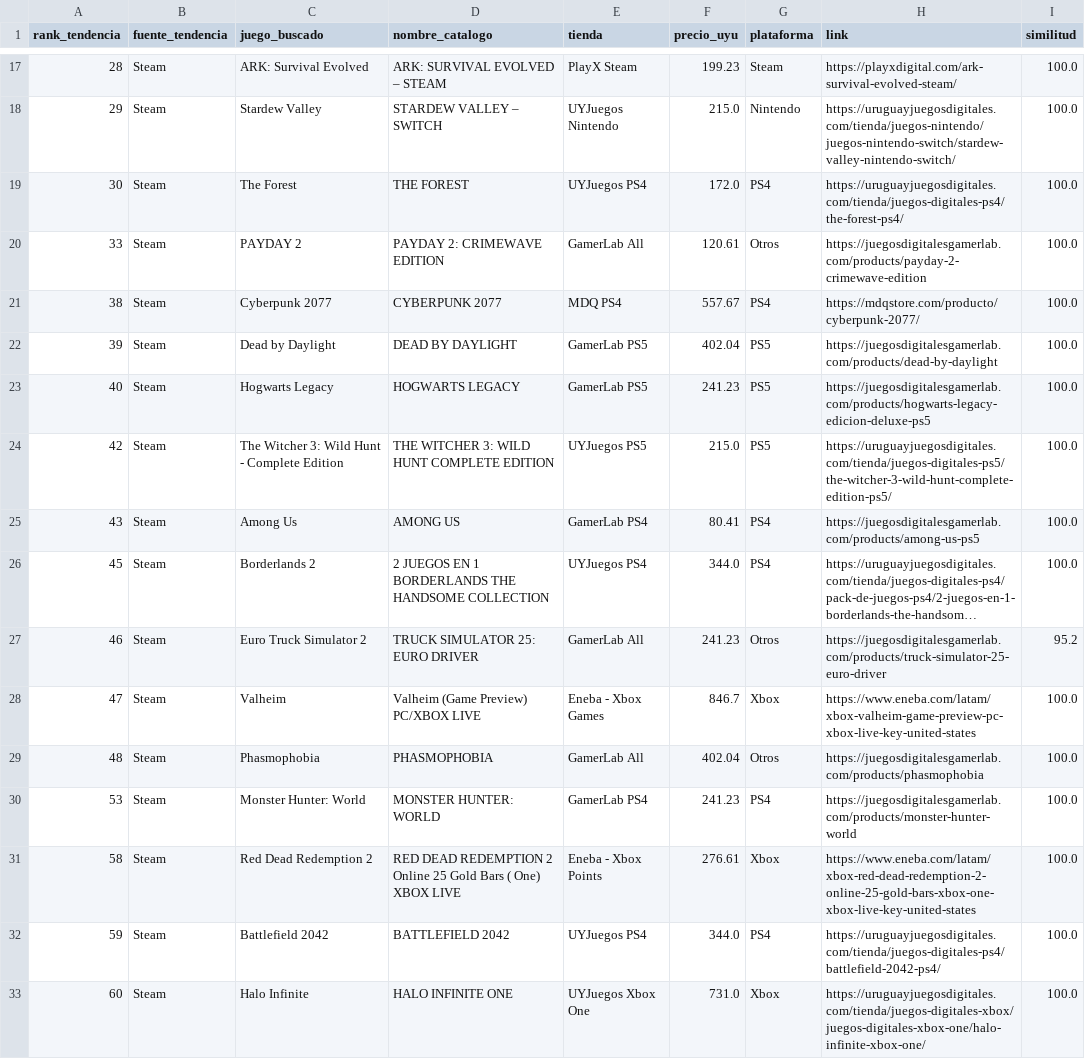
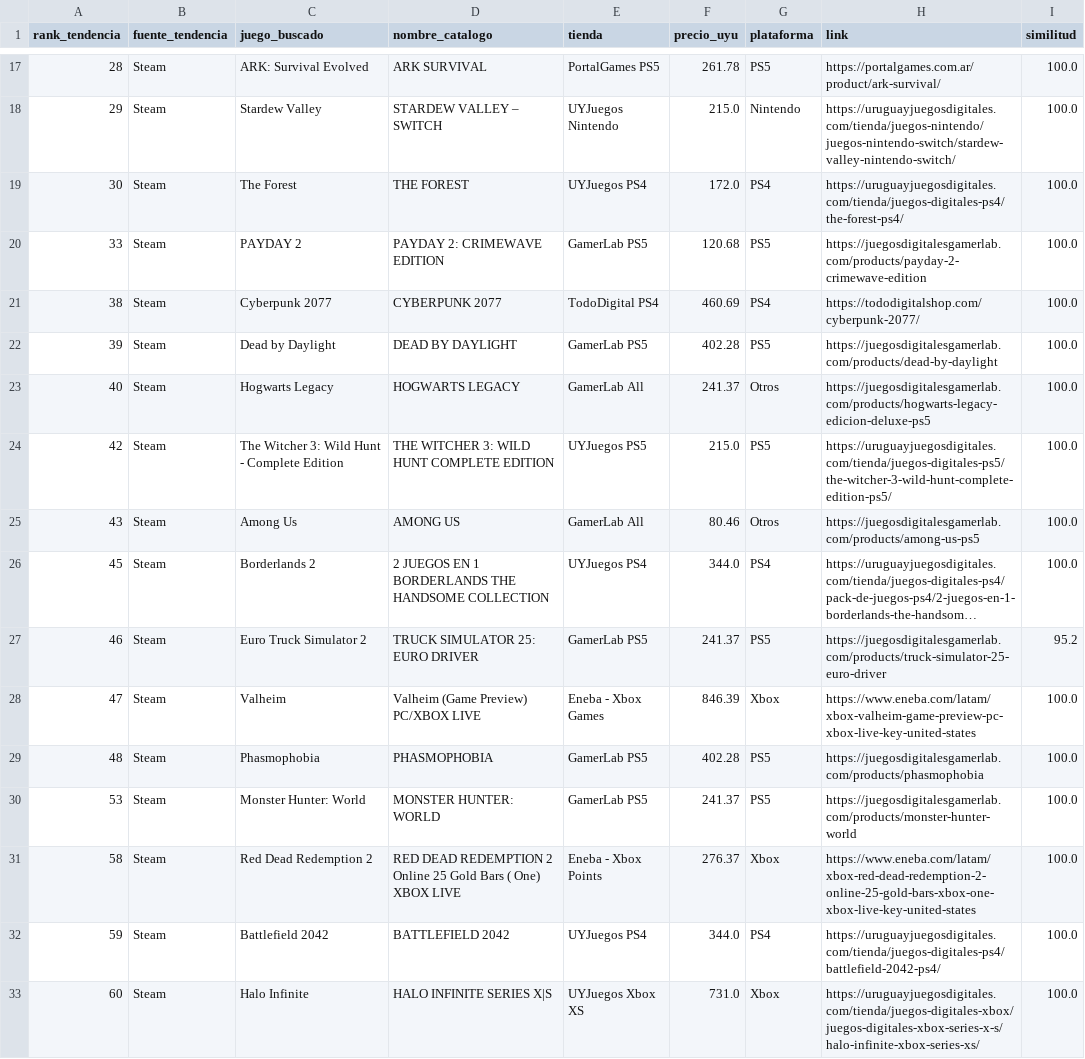
Before and after one commit to estebanlacerda1-jpg/scraper.py, a CSV file: data/vendibles.csv, drawn as a sheet; only a part is shown, gaps mark what is left out; long unchanged cells end in …; the diff covers the shown part only; the diff names each change by its address in the sheet, - before the commit and + after, or states it on an @@ line.

```diff
--- a/data/vendibles.csv
+++ b/data/vendibles.csv
-D17 (nombre_catalogo): ARK: SURVIVAL EVOLVED – STEAM
+D17 (nombre_catalogo): ARK SURVIVAL
-E17 (tienda): PlayX Steam
+E17 (tienda): PortalGames PS5
-F17 (precio_uyu): 199.23
+F17 (precio_uyu): 261.78
-G17 (plataforma): Steam
+G17 (plataforma): PS5
-H17 (link): https://playxdigital.com/ark-survival-evolved-steam/
+H17 (link): https://portalgames.com.ar/product/ark-survival/
-E20 (tienda): GamerLab All
+E20 (tienda): GamerLab PS5
-F20 (precio_uyu): 120.61
+F20 (precio_uyu): 120.68
-G20 (plataforma): Otros
+G20 (plataforma): PS5
-E21 (tienda): MDQ PS4
+E21 (tienda): TodoDigital PS4
-F21 (precio_uyu): 557.67
+F21 (precio_uyu): 460.69
-H21 (link): https://mdqstore.com/producto/cyberpunk-2077/
+H21 (link): https://tododigitalshop.com/cyberpunk-2077/
-F22 (precio_uyu): 402.04
+F22 (precio_uyu): 402.28
-E23 (tienda): GamerLab PS5
+E23 (tienda): GamerLab All
-F23 (precio_uyu): 241.23
+F23 (precio_uyu): 241.37
-G23 (plataforma): PS5
+G23 (plataforma): Otros
-E25 (tienda): GamerLab PS4
+E25 (tienda): GamerLab All
-F25 (precio_uyu): 80.41
+F25 (precio_uyu): 80.46
-G25 (plataforma): PS4
+G25 (plataforma): Otros
-E27 (tienda): GamerLab All
+E27 (tienda): GamerLab PS5
-F27 (precio_uyu): 241.23
+F27 (precio_uyu): 241.37
-G27 (plataforma): Otros
+G27 (plataforma): PS5
-F28 (precio_uyu): 846.7
+F28 (precio_uyu): 846.39
-E29 (tienda): GamerLab All
+E29 (tienda): GamerLab PS5
-F29 (precio_uyu): 402.04
+F29 (precio_uyu): 402.28
-G29 (plataforma): Otros
+G29 (plataforma): PS5
-E30 (tienda): GamerLab PS4
+E30 (tienda): GamerLab PS5
-F30 (precio_uyu): 241.23
+F30 (precio_uyu): 241.37
-G30 (plataforma): PS4
+G30 (plataforma): PS5
-F31 (precio_uyu): 276.61
+F31 (precio_uyu): 276.37
-D33 (nombre_catalogo): HALO INFINITE ONE
+D33 (nombre_catalogo): HALO INFINITE SERIES X|S
-E33 (tienda): UYJuegos Xbox One
+E33 (tienda): UYJuegos Xbox XS
-H33 (link): https://uruguayjuegosdigitales.com/tienda/juegos-digitales-xbox/juegos-digitales-xbox-one/halo-infinite-xbox-one/
+H33 (link): https://uruguayjuegosdigitales.com/tienda/juegos-digitales-xbox/juegos-digitales-xbox-series-x-s/halo-infinite-xbox-series-xs/
```
Also changed, not shown: 32 edited cells elsewhere in this file, data/giftcards.csv, data/juegos_para_redes.csv, 3 other files.
